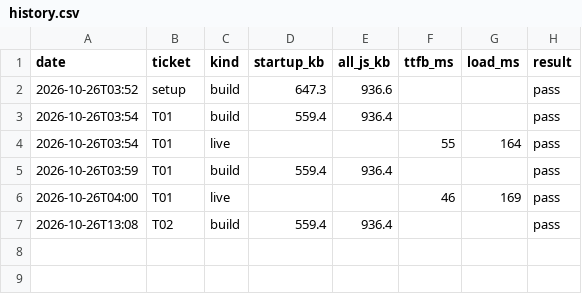
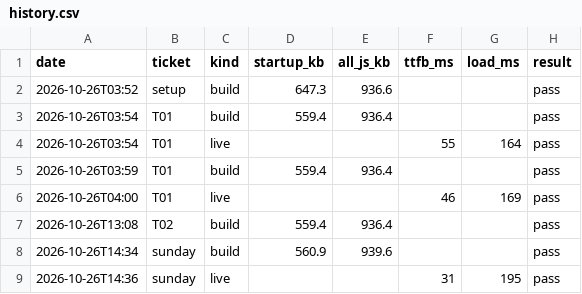
Before and after one commit to ckwebb2187/Drivez, a CSV file: perf/history.csv, drawn as a sheet; the diff names each change by its address in the sheet, - before the commit and + after, or states it on an @@ line.

```diff
--- a/perf/history.csv
+++ b/perf/history.csv
+row 8: 2026-10-26T14:34 | sunday | build | 560.9 | 939.6 |  |  | pass
+row 9: 2026-10-26T14:36 | sunday | live |  |  | 31 | 195 | pass
```
Also changed, not shown: 5 other files.
